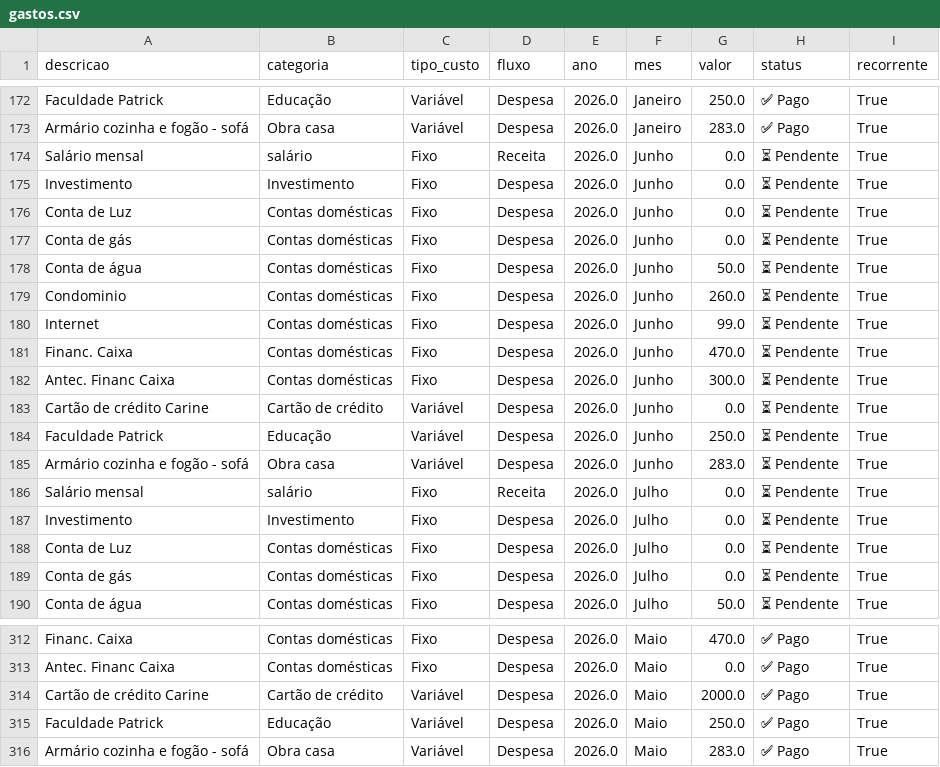
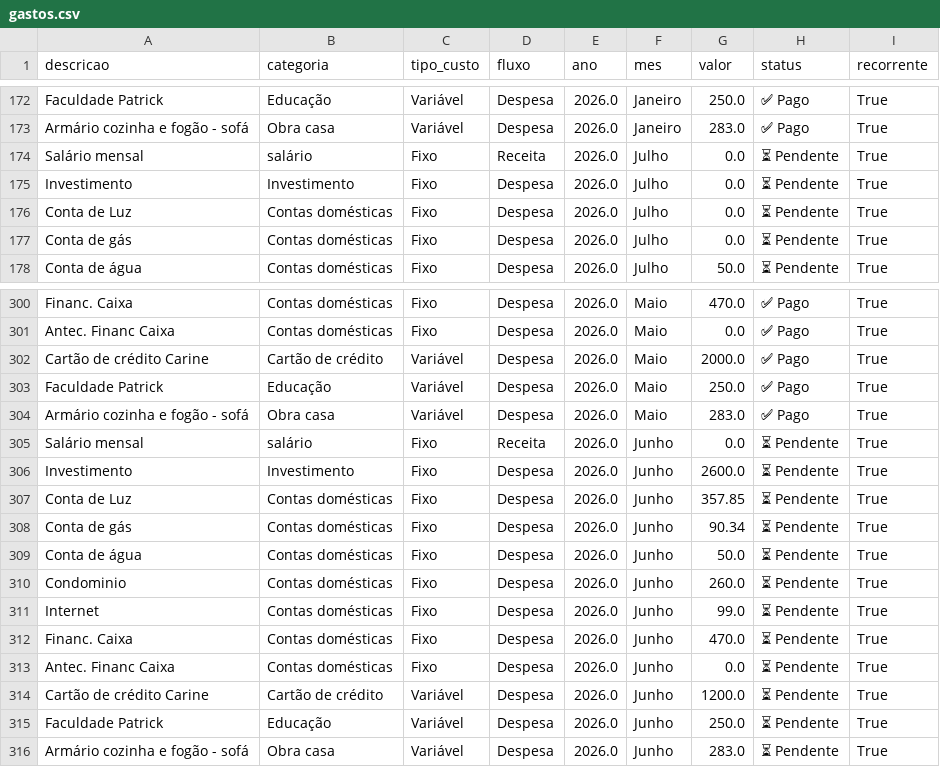
Before and after one commit to PatrickBravo10/Investimentos, a CSV file: gastos.csv, drawn as a sheet; only a part is shown, gaps mark what is left out.

Commit message:
Save Junho

```diff
--- a/gastos.csv
+++ b/gastos.csv
@@ -173,14 +173,2 @@ Faculdade Patrick,Educação,Variável,Despesa,2026.0,Janeiro,250.0,✅ Pago,Tru
 Armário cozinha e fogão - sofá,Obra casa,Variável,Despesa,2026.0,Janeiro,283.0,✅ Pago,True
-Salário mensal,salário,Fixo,Receita,2026.0,Junho,0.0,⏳ Pendente,True
-Investimento,Investimento,Fixo,Despesa,2026.0,Junho,0.0,⏳ Pendente,True
-Conta de Luz,Contas domésticas,Fixo,Despesa,2026.0,Junho,0.0,⏳ Pendente,True
-Conta de gás,Contas domésticas,Fixo,Despesa,2026.0,Junho,0.0,⏳ Pendente,True
-Conta de água,Contas domésticas,Fixo,Despesa,2026.0,Junho,50.0,⏳ Pendente,True
-Condominio,Contas domésticas,Fixo,Despesa,2026.0,Junho,260.0,⏳ Pendente,True
-Internet,Contas domésticas,Fixo,Despesa,2026.0,Junho,99.0,⏳ Pendente,True
-Financ. Caixa,Contas domésticas,Fixo,Despesa,2026.0,Junho,470.0,⏳ Pendente,True
-Antec. Financ Caixa,Contas domésticas,Fixo,Despesa,2026.0,Junho,300.0,⏳ Pendente,True
-Cartão de crédito Carine,Cartão de crédito,Variável,Despesa,2026.0,Junho,0.0,⏳ Pendente,True
-Faculdade Patrick,Educação,Variável,Despesa,2026.0,Junho,250.0,⏳ Pendente,True
-Armário cozinha e fogão - sofá,Obra casa,Variável,Despesa,2026.0,Junho,283.0,⏳ Pendente,True
 Salário mensal,salário,Fixo,Receita,2026.0,Julho,0.0,⏳ Pendente,True
@@ -316 +304,13 @@ Faculdade Patrick,Educação,Variável,Despesa,2026.0,Maio,250.0,✅ Pago,True
 Armário cozinha e fogão - sofá,Obra casa,Variável,Despesa,2026.0,Maio,283.0,✅ Pago,True
+Salário mensal,salário,Fixo,Receita,2026.0,Junho,0.0,⏳ Pendente,True
+Investimento,Investimento,Fixo,Despesa,2026.0,Junho,2600.0,⏳ Pendente,True
+Conta de Luz,Contas domésticas,Fixo,Despesa,2026.0,Junho,357.85,⏳ Pendente,True
+Conta de gás,Contas domésticas,Fixo,Despesa,2026.0,Junho,90.34,⏳ Pendente,True
+Conta de água,Contas domésticas,Fixo,Despesa,2026.0,Junho,50.0,⏳ Pendente,True
+Condominio,Contas domésticas,Fixo,Despesa,2026.0,Junho,260.0,⏳ Pendente,True
+Internet,Contas domésticas,Fixo,Despesa,2026.0,Junho,99.0,⏳ Pendente,True
+Financ. Caixa,Contas domésticas,Fixo,Despesa,2026.0,Junho,470.0,⏳ Pendente,True
+Antec. Financ Caixa,Contas domésticas,Fixo,Despesa,2026.0,Junho,0.0,⏳ Pendente,True
+Cartão de crédito Carine,Cartão de crédito,Variável,Despesa,2026.0,Junho,1200.0,⏳ Pendente,True
+Faculdade Patrick,Educação,Variável,Despesa,2026.0,Junho,250.0,⏳ Pendente,True
+Armário cozinha e fogão - sofá,Obra casa,Variável,Despesa,2026.0,Junho,283.0,⏳ Pendente,True
```
